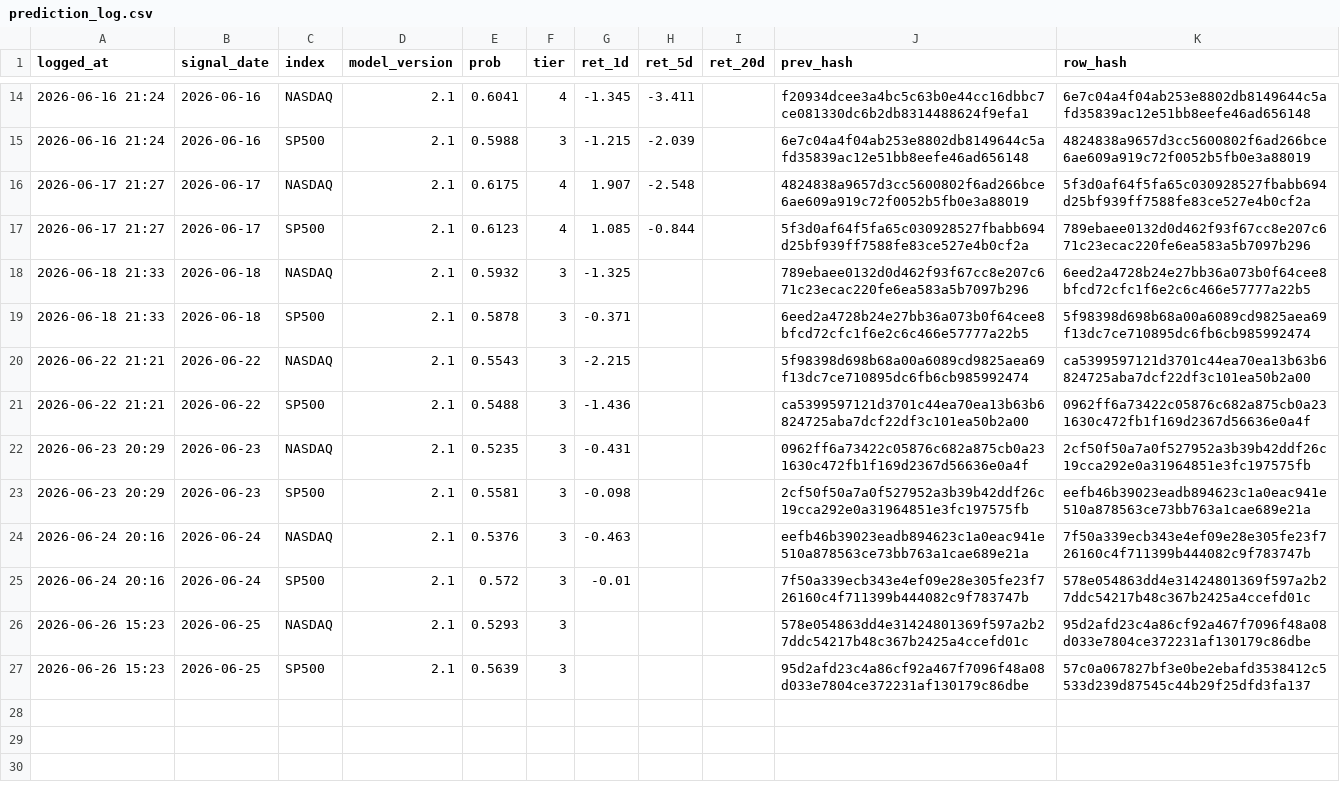
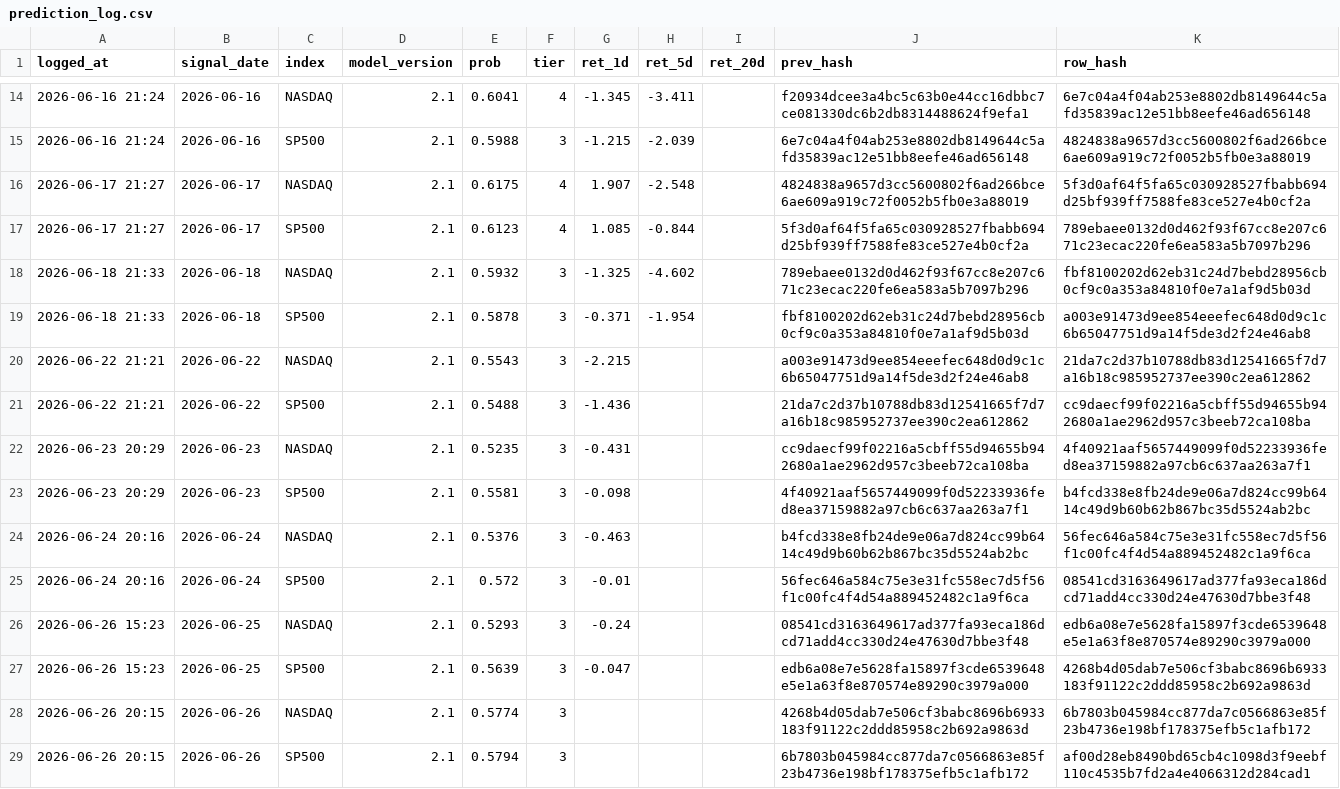
Before and after one commit to Vambrocop/valpha-lab, a CSV file: market-analysis/data/processed/prediction_log.csv, drawn as a sheet; only a part is shown, gaps mark what is left out.

```diff
--- a/market-analysis/data/processed/prediction_log.csv
+++ b/market-analysis/data/processed/prediction_log.csv
@@ -17,11 +17,13 @@ logged_at,signal_date,index,model_version,prob,tier,ret_1d,ret_5d,ret_20d,prev_h
 2026-06-17 21:27,2026-06-17,SP500,2.1,0.6123,4,1.085,-0.844,,5f3d0af64f5fa65c030928527fbabb694d25bf939ff7588fe83ce527e4b0cf2a,789ebaee0132d0d462f93f67cc8e207c671c23ecac220fe6ea583a5b7097b296
-2026-06-18 21:33,2026-06-18,NASDAQ,2.1,0.5932,3,-1.325,,,789ebaee0132d0d462f93f67cc8e207c671c23ecac220fe6ea583a5b7097b296,6eed2a4728b24e27bb36a073b0f64cee8bfcd72cfc1f6e2c6c466e57777a22b5
-2026-06-18 21:33,2026-06-18,SP500,2.1,0.5878,3,-0.371,,,6eed2a4728b24e27bb36a073b0f64cee8bfcd72cfc1f6e2c6c466e57777a22b5,5f98398d698b68a00a6089cd9825aea69f13dc7ce710895dc6fb6cb985992474
-2026-06-22 21:21,2026-06-22,NASDAQ,2.1,0.5543,3,-2.215,,,5f98398d698b68a00a6089cd9825aea69f13dc7ce710895dc6fb6cb985992474,ca5399597121d3701c44ea70ea13b63b6824725aba7dcf22df3c101ea50b2a00
-2026-06-22 21:21,2026-06-22,SP500,2.1,0.5488,3,-1.436,,,ca5399597121d3701c44ea70ea13b63b6824725aba7dcf22df3c101ea50b2a00,0962ff6a73422c05876c682a875cb0a231630c472fb1f169d2367d56636e0a4f
-2026-06-23 20:29,2026-06-23,NASDAQ,2.1,0.5235,3,-0.431,,,0962ff6a73422c05876c682a875cb0a231630c472fb1f169d2367d56636e0a4f,2cf50f50a7a0f527952a3b39b42ddf26c19cca292e0a31964851e3fc197575fb
-2026-06-23 20:29,2026-06-23,SP500,2.1,0.5581,3,-0.098,,,2cf50f50a7a0f527952a3b39b42ddf26c19cca292e0a31964851e3fc197575fb,eefb46b39023eadb894623c1a0eac941e510a878563ce73bb763a1cae689e21a
-2026-06-24 20:16,2026-06-24,NASDAQ,2.1,0.5376,3,-0.463,,,eefb46b39023eadb894623c1a0eac941e510a878563ce73bb763a1cae689e21a,7f50a339ecb343e4ef09e28e305fe23f726160c4f711399b444082c9f783747b
-2026-06-24 20:16,2026-06-24,SP500,2.1,0.572,3,-0.01,,,7f50a339ecb343e4ef09e28e305fe23f726160c4f711399b444082c9f783747b,578e054863dd4e31424801369f597a2b27ddc54217b48c367b2425a4ccefd01c
-2026-06-26 15:23,2026-06-25,NASDAQ,2.1,0.5293,3,,,,578e054863dd4e31424801369f597a2b27ddc54217b48c367b2425a4ccefd01c,95d2afd23c4a86cf92a467f7096f48a08d033e7804ce372231af130179c86dbe
-2026-06-26 15:23,2026-06-25,SP500,2.1,0.5639,3,,,,95d2afd23c4a86cf92a467f7096f48a08d033e7804ce372231af130179c86dbe,57c0a067827bf3e0be2ebafd3538412c5533d239d87545c44b29f25dfd3fa137
+2026-06-18 21:33,2026-06-18,NASDAQ,2.1,0.5932,3,-1.325,-4.602,,789ebaee0132d0d462f93f67cc8e207c671c23ecac220fe6ea583a5b7097b296,fbf8100202d62eb31c24d7bebd28956cb0cf9c0a353a84810f0e7a1af9d5b03d
+2026-06-18 21:33,2026-06-18,SP500,2.1,0.5878,3,-0.371,-1.954,,fbf8100202d62eb31c24d7bebd28956cb0cf9c0a353a84810f0e7a1af9d5b03d,a003e91473d9ee854eeefec648d0d9c1c6b65047751d9a14f5de3d2f24e46ab8
+2026-06-22 21:21,2026-06-22,NASDAQ,2.1,0.5543,3,-2.215,,,a003e91473d9ee854eeefec648d0d9c1c6b65047751d9a14f5de3d2f24e46ab8,21da7c2d37b10788db83d12541665f7d7a16b18c985952737ee390c2ea612862
+2026-06-22 21:21,2026-06-22,SP500,2.1,0.5488,3,-1.436,,,21da7c2d37b10788db83d12541665f7d7a16b18c985952737ee390c2ea612862,cc9daecf99f02216a5cbff55d94655b942680a1ae2962d957c3beeb72ca108ba
+2026-06-23 20:29,2026-06-23,NASDAQ,2.1,0.5235,3,-0.431,,,cc9daecf99f02216a5cbff55d94655b942680a1ae2962d957c3beeb72ca108ba,4f40921aaf5657449099f0d52233936fed8ea37159882a97cb6c637aa263a7f1
+2026-06-23 20:29,2026-06-23,SP500,2.1,0.5581,3,-0.098,,,4f40921aaf5657449099f0d52233936fed8ea37159882a97cb6c637aa263a7f1,b4fcd338e8fb24de9e06a7d824cc99b6414c49d9b60b62b867bc35d5524ab2bc
+2026-06-24 20:16,2026-06-24,NASDAQ,2.1,0.5376,3,-0.463,,,b4fcd338e8fb24de9e06a7d824cc99b6414c49d9b60b62b867bc35d5524ab2bc,56fec646a584c75e3e31fc558ec7d5f56f1c00fc4f4d54a889452482c1a9f6ca
+2026-06-24 20:16,2026-06-24,SP500,2.1,0.572,3,-0.01,,,56fec646a584c75e3e31fc558ec7d5f56f1c00fc4f4d54a889452482c1a9f6ca,08541cd3163649617ad377fa93eca186dcd71add4cc330d24e47630d7bbe3f48
+2026-06-26 15:23,2026-06-25,NASDAQ,2.1,0.5293,3,-0.24,,,08541cd3163649617ad377fa93eca186dcd71add4cc330d24e47630d7bbe3f48,edb6a08e7e5628fa15897f3cde6539648e5e1a63f8e870574e89290c3979a000
+2026-06-26 15:23,2026-06-25,SP500,2.1,0.5639,3,-0.047,,,edb6a08e7e5628fa15897f3cde6539648e5e1a63f8e870574e89290c3979a000,4268b4d05dab7e506cf3babc8696b6933183f91122c2ddd85958c2b692a9863d
+2026-06-26 20:15,2026-06-26,NASDAQ,2.1,0.5774,3,,,,4268b4d05dab7e506cf3babc8696b6933183f91122c2ddd85958c2b692a9863d,6b7803b045984cc877da7c0566863e85f23b4736e198bf178375efb5c1afb172
+2026-06-26 20:15,2026-06-26,SP500,2.1,0.5794,3,,,,6b7803b045984cc877da7c0566863e85f23b4736e198bf178375efb5c1afb172,af00d28eb8490bd65cb4c1098d3f9eebf110c4535b7fd2a4e4066312d284cad1
```
Also changed, not shown: market-analysis/data/processed/paper_ledger.csv, 18 other files.
